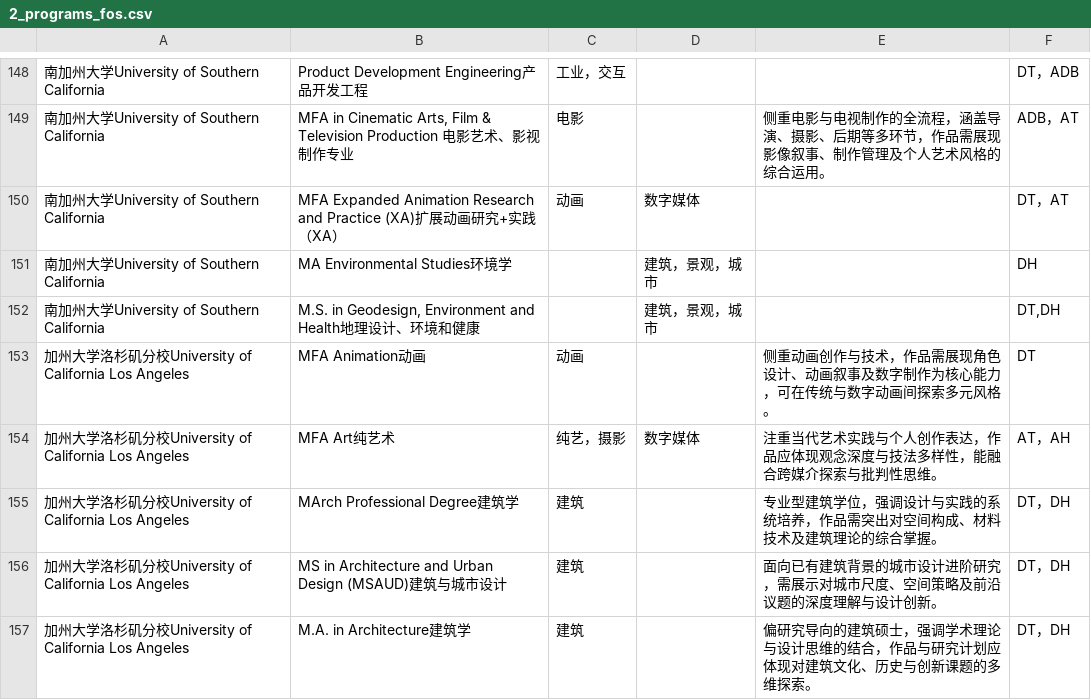
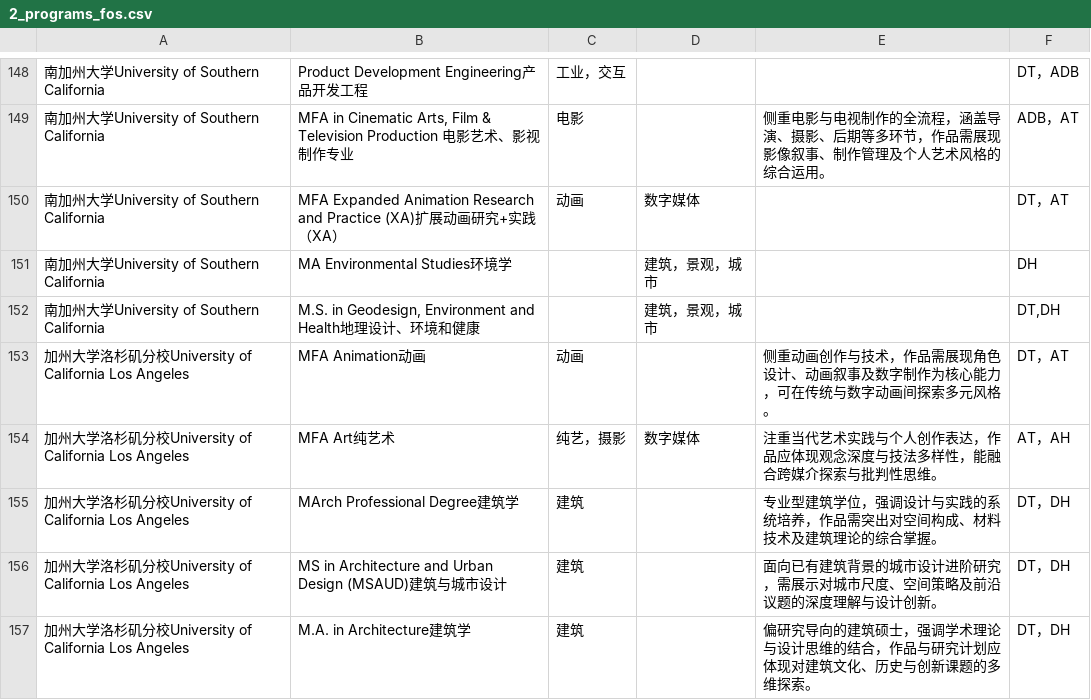
Before and after one commit to ectinge-s/25_grad_data, a CSV file: 2_programs_fos.csv, drawn as a sheet; only a part is shown, gaps mark what is left out.

```diff
--- a/2_programs_fos.csv
+++ b/2_programs_fos.csv
@@ -152,3 +152,3 @@
 南加州大学University of Southern California,"M.S. in Geodesign, Environment and Health地理设计、环境和健康",,建筑，景观，城市,,"DT,DH"
-加州大学洛杉矶分校University of California Los Angeles,MFA Animation动画,动画,,侧重动画创作与技术，作品需展现角色设计、动画叙事及数字制作为核心能力，可在传统与数字动画间探索多元风格。,DT
+加州大学洛杉矶分校University of California Los Angeles,MFA Animation动画,动画,,侧重动画创作与技术，作品需展现角色设计、动画叙事及数字制作为核心能力，可在传统与数字动画间探索多元风格。,DT，AT
 加州大学洛杉矶分校University of California Los Angeles,MFA Art纯艺术,纯艺，摄影,数字媒体,注重当代艺术实践与个人创作表达，作品应体现观念深度与技法多样性，能融合跨媒介探索与批判性思维。,AT，AH
```
Also changed, not shown: 1 other file.
